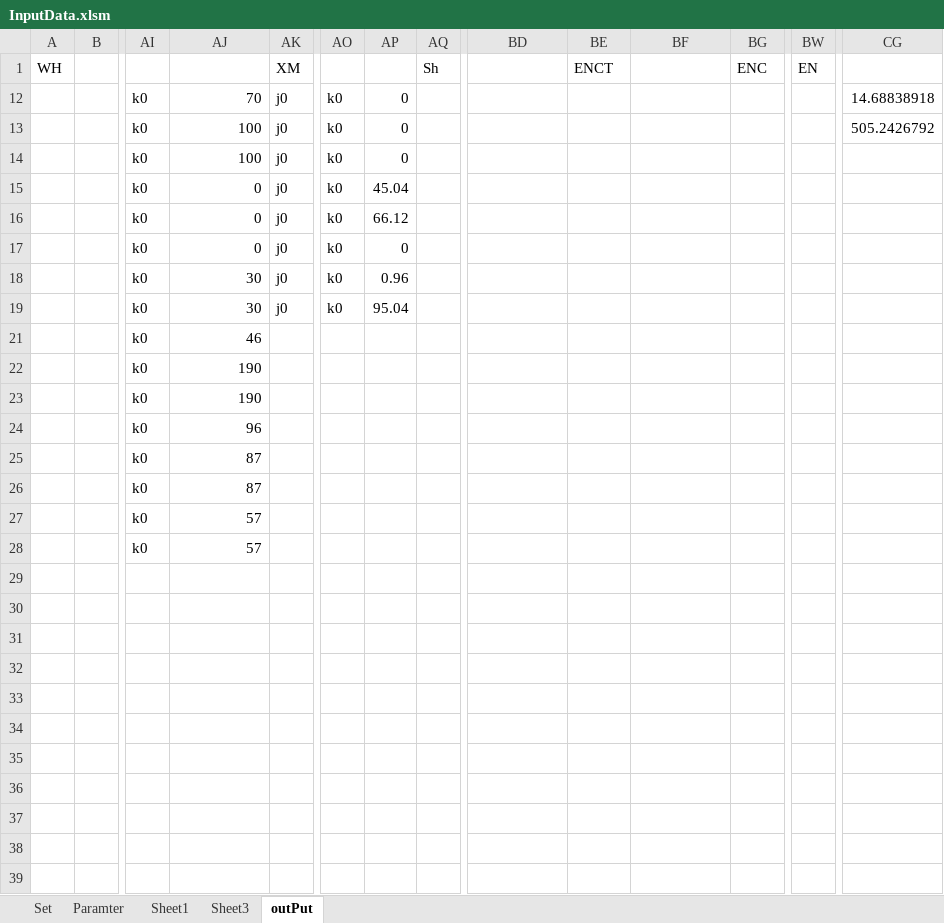
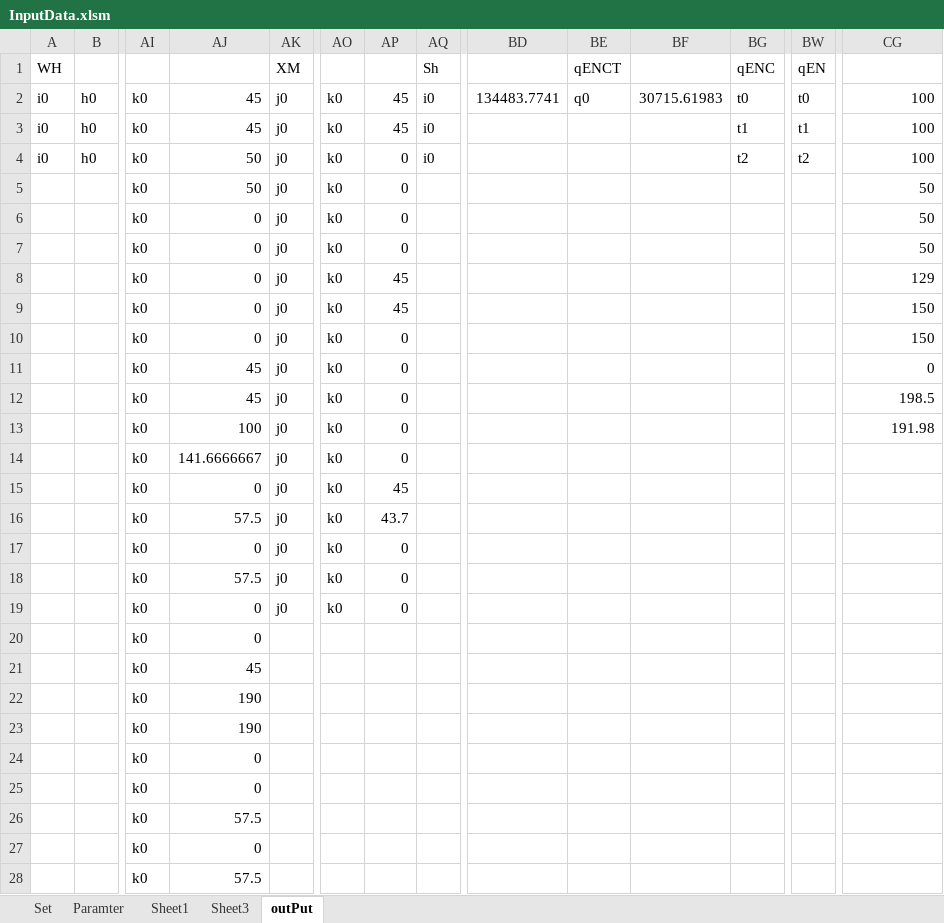
Before and after one commit to AmirMinaie/ModelMILP, an Excel workbook: Data/InputData.xlsm, sheet outPut, drawn as a sheet; only a part is shown, gaps mark what is left out; values as stored, in another font and other column widths than the file's, no borders; rows hold the shown columns only; the diff names each change by its address in the sheet, - before the commit and + after, or states it on an @@ line.

```diff
--- a/Data/InputData.xlsm (sheet outPut)
+++ b/Data/InputData.xlsm (sheet outPut)
-BE1: ENCT
+BE1: qENCT
-BG1: ENC
+BG1: qENC
-BW1: EN
+BW1: qEN
+row 2: i0 | h0 | k0 | 45 | j0 | k0 | 45 | i0 | 134483.7741 | q0 | 30715.61983 | t0 | t0 | 100
+row 3: i0 | h0 | k0 | 45 | j0 | k0 | 45 | i0 |  |  |  | t1 | t1 | 100
+row 4: i0 | h0 | k0 | 50 | j0 | k0 | 0 | i0 |  |  |  | t2 | t2 | 100
+row 5:  |  | k0 | 50 | j0 | k0 | 0 |  |  |  |  |  |  | 50
+row 6:  |  | k0 | 0 | j0 | k0 | 0 |  |  |  |  |  |  | 50
+row 7:  |  | k0 | 0 | j0 | k0 | 0 |  |  |  |  |  |  | 50
+row 8:  |  | k0 | 0 | j0 | k0 | 45 |  |  |  |  |  |  | 129
+row 9:  |  | k0 | 0 | j0 | k0 | 45 |  |  |  |  |  |  | 150
@@ row 10 unhidden:  |  | k0 | 0 | j0 | k0 | 0 |  |  |  |  |  |  | 150 @@
+row 11:  |  | k0 | 45 | j0 | k0 | 0 |  |  |  |  |  |  | 0
-AJ12: 70
+AJ12: 45
-CG12: 14.68838918
+CG12: 198.5
-CG13: 505.2426792
+CG13: 191.98
-AJ14: 100
+AJ14: 141.6666667
-AP15: 45.04
+AP15: 45
-AJ16: 0
+AJ16: 57.5
-AP16: 66.12
+AP16: 43.7
-AJ18: 30
+AJ18: 57.5
-AP18: 0.96
+AP18: 0
-AJ19: 30
+AJ19: 0
-AP19: 95.04
+AP19: 0
@@ row 20 unhidden:  |  | k0 | 0 @@
-AJ21: 46
+AJ21: 45
-AJ24: 96
+AJ24: 0
-AJ25: 87
+AJ25: 0
-AJ26: 87
+AJ26: 57.5
-AJ27: 57
+AJ27: 0
-AJ28: 57
+AJ28: 57.5
```
Also changed, not shown: sheet Paramter, sheet Sheet1, sheet Set, hidden cells, 4 other files.
